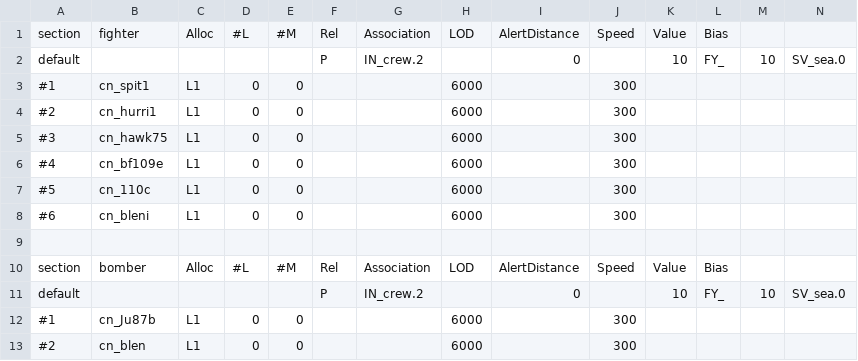
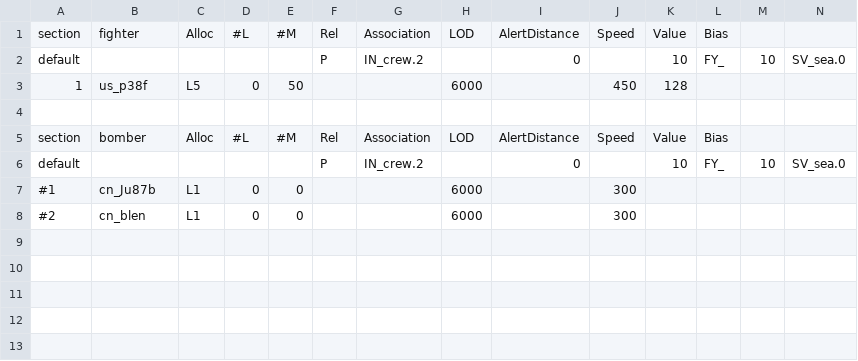
Before and after one commit to tgunr/pnww2mods, a CSV file: DATA/th_blitz/weapon/US_AC_weap.csv, drawn as a sheet; only a part is shown; removed rows and columns are numbered as before the commit, all else as after; rows hold the shown columns only; the diff names each change by its address in the sheet, - before the commit and + after, or states it on an @@ line.

```diff
--- a/DATA/th_blitz/weapon/US_AC_weap.csv
+++ b/DATA/th_blitz/weapon/US_AC_weap.csv
-row 3: #1 | cn_spit1 | L1 | 0 | 0 |  |  | 6000 |  | 300
-row 4: #2 | cn_hurri1 | L1 | 0 | 0 |  |  | 6000 |  | 300
-row 5: #3 | cn_hawk75 | L1 | 0 | 0 |  |  | 6000 |  | 300
-row 6: #4 | cn_bf109e | L1 | 0 | 0 |  |  | 6000 |  | 300
-row 7: #5 | cn_110c | L1 | 0 | 0 |  |  | 6000 |  | 300
-row 8: #6 | cn_bleni | L1 | 0 | 0 |  |  | 6000 |  | 300
+row 3: 1 | us_p38f | L5 | 0 | 50 |  |  | 6000 |  | 450 | 128
```
Also changed, not shown: DATA/th_blitz/weapon/US_AC_spawn.csv, DATA/th_blitz/weapon/US_GV_spawn.csv, 6 other files.
